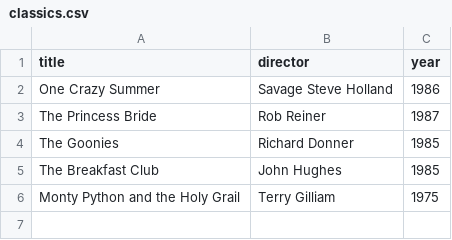
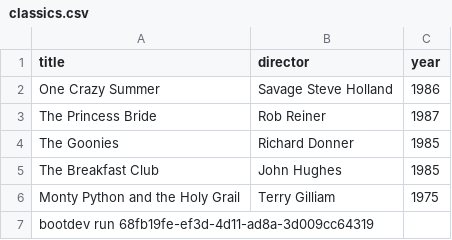
Before and after one commit to ubwa/webflyx, a CSV file: classics.csv, drawn as a sheet; the diff names each change by its address in the sheet, - before the commit and + after, or states it on an @@ line.

Commit message:
J: Update classics.csv

```diff
--- a/classics.csv
+++ b/classics.csv
+row 7: bootdev run 68fb19fe-ef3d-4d11-ad8a-3d009cc64319
```
